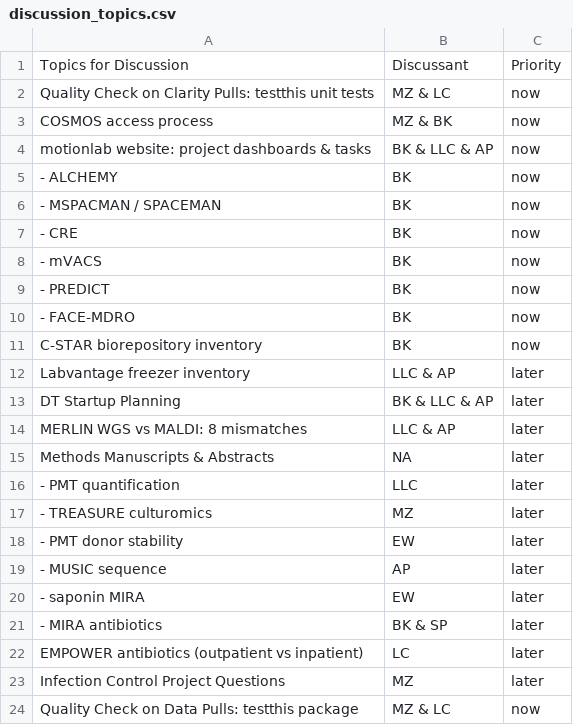
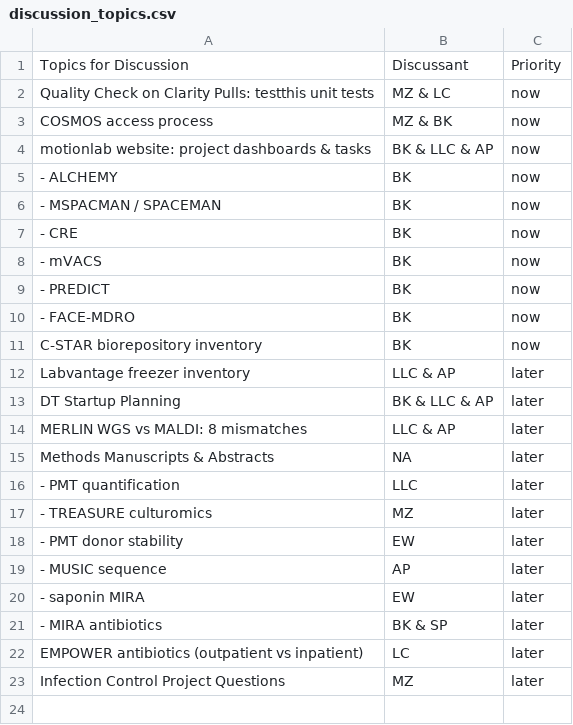
Before and after one commit to bjklab/motionlab-site, a CSV file: discussion_topics/discussion_topics.csv, drawn as a sheet; the diff names each change by its address in the sheet, - before the commit and + after, or states it on an @@ line.

```diff
--- a/discussion_topics/discussion_topics.csv
+++ b/discussion_topics/discussion_topics.csv
-row 24: Quality Check on Data Pulls: testthis package | MZ & LC | now
```
Also changed, not shown: docs/discussion_topics/discussion_topics.csv, 6 other files.
